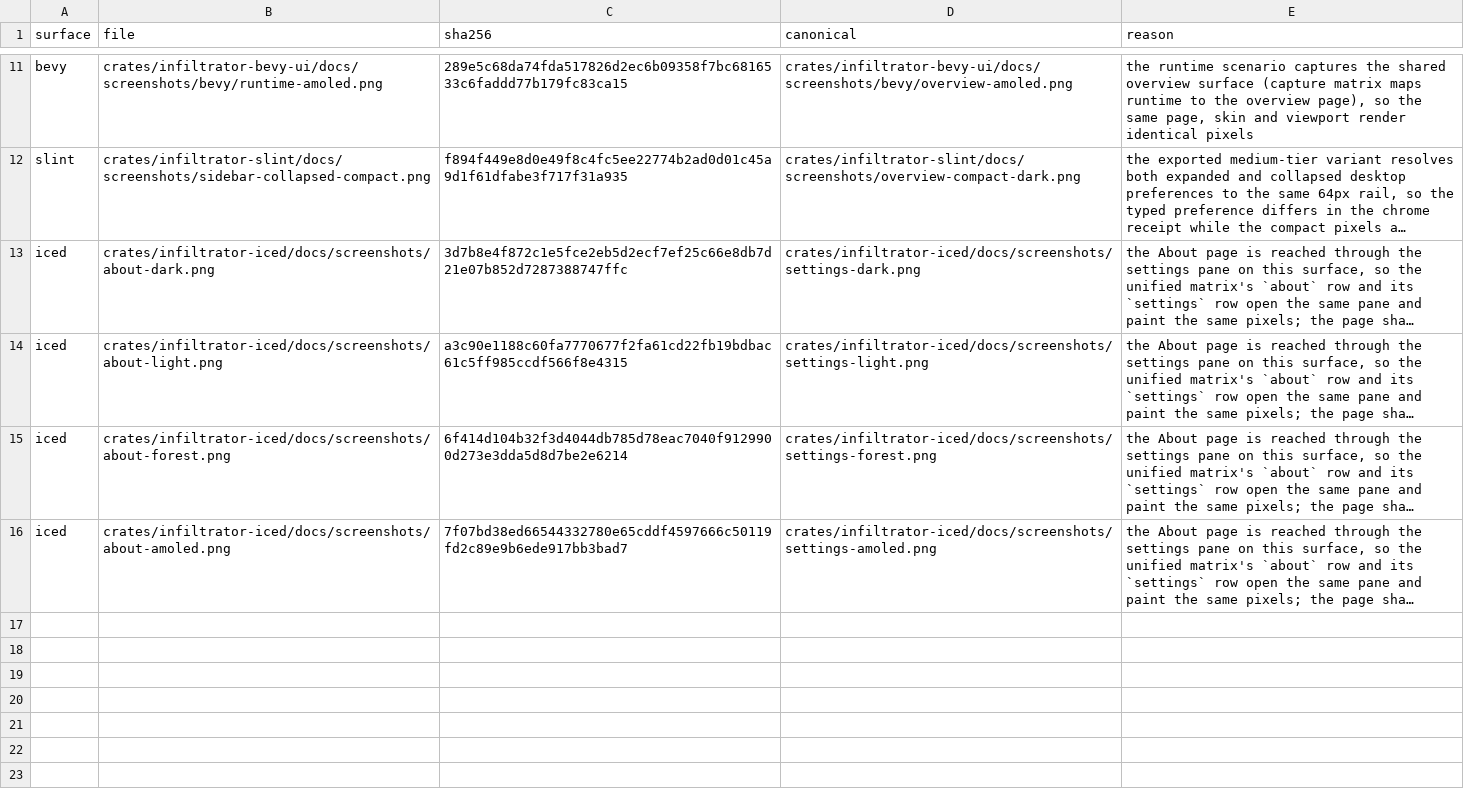
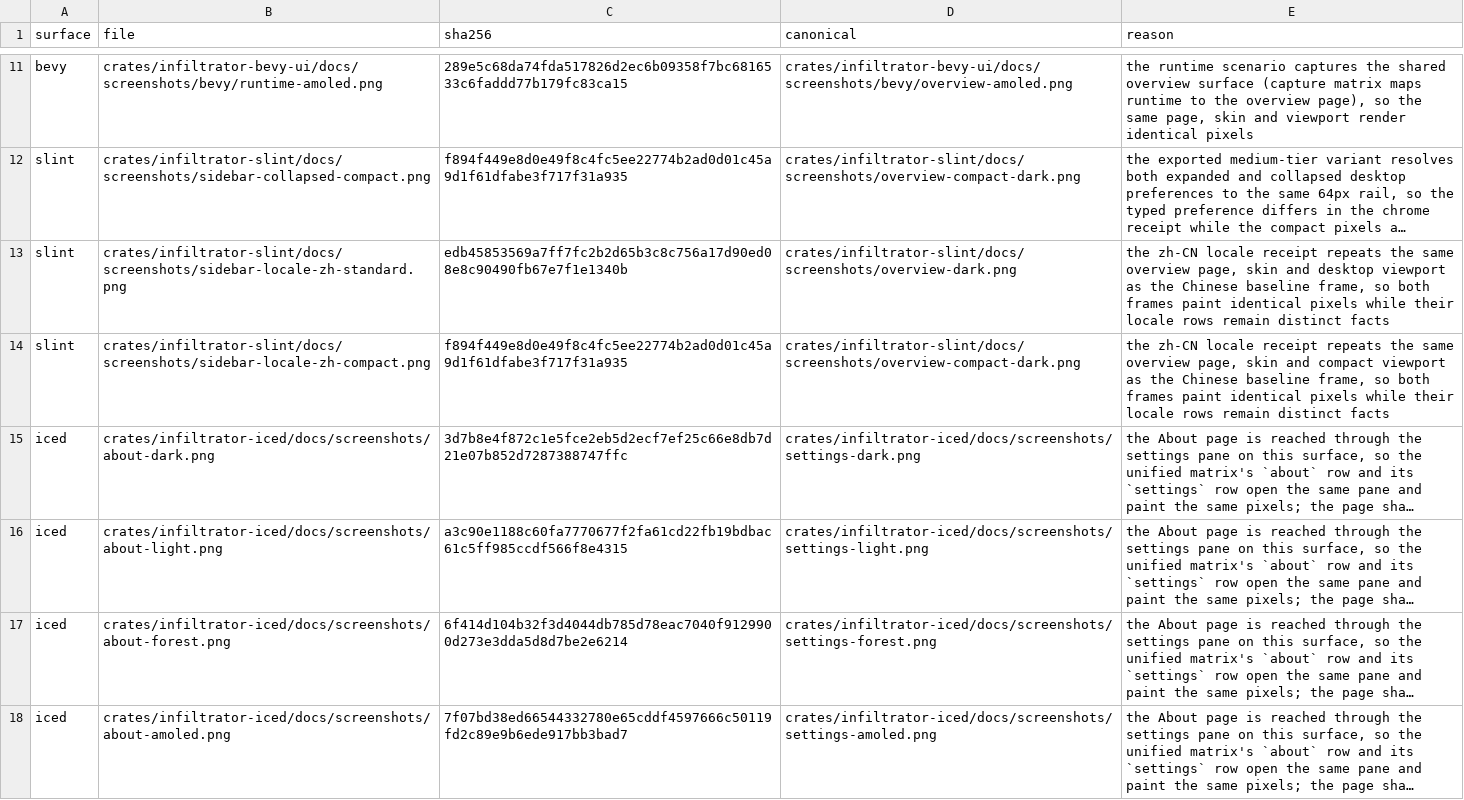
Before and after one commit to zhugenanbei181/music-frog, a TSV file: scripts/parity/screenshot_aliases.tsv, drawn as a sheet; only a part is shown, gaps mark what is left out; long unchanged cells end in …; the diff covers the shown part only; the diff names each change by its address in the sheet, - before the commit and + after, or states it on an @@ line.

Commit message:
fix(i18n): cover every Slint compiler-driven message

```diff
--- a/scripts/parity/screenshot_aliases.tsv
+++ b/scripts/parity/screenshot_aliases.tsv
+row 13: slint | crates/infiltrator-slint/docs/screenshots/sidebar-locale-zh-standard.png | edb45853569a7ff7fc2b2d65b3c8c756a17d90ed08e8c90490fb67e7f1e1340b | crates/infiltrator-slint/docs/screenshots/overview-dark.png | the zh-CN locale receipt repeats the same overview page, skin and desktop viewport as the Chinese baseline frame, so both frames paint identical pixels while their locale rows remain distinct facts
+row 14: slint | crates/infiltrator-slint/docs/screenshots/sidebar-locale-zh-compact.png | f894f449e8d0e49f8c4fc5ee22774b2ad0d01c45a9d1f61dfabe3f717f31a935 | crates/infiltrator-slint/docs/screenshots/overview-compact-dark.png | the zh-CN locale receipt repeats the same overview page, skin and compact viewport as the Chinese baseline frame, so both frames paint identical pixels while their locale rows remain distinct facts
```
Also changed, not shown: 5 added rows elsewhere in this file, crates/infiltrator-slint/docs/screenshots/manifest.tsv, scripts/capture_slint_scenarios.tsv, 25 other files.
